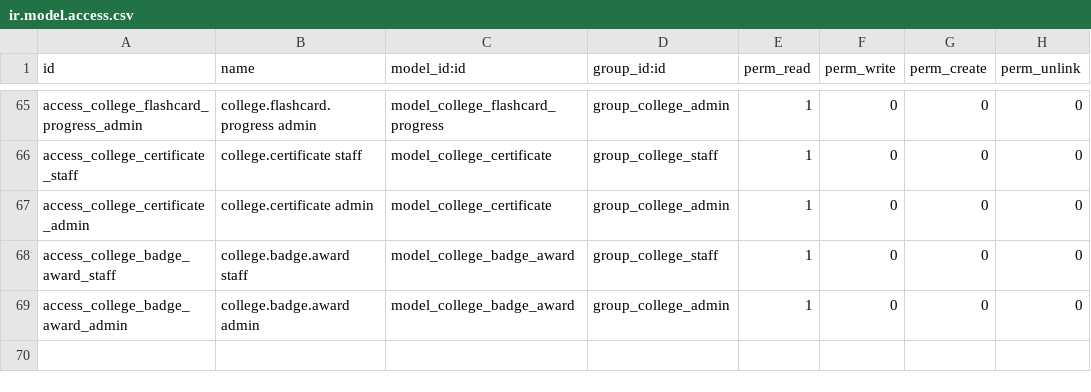
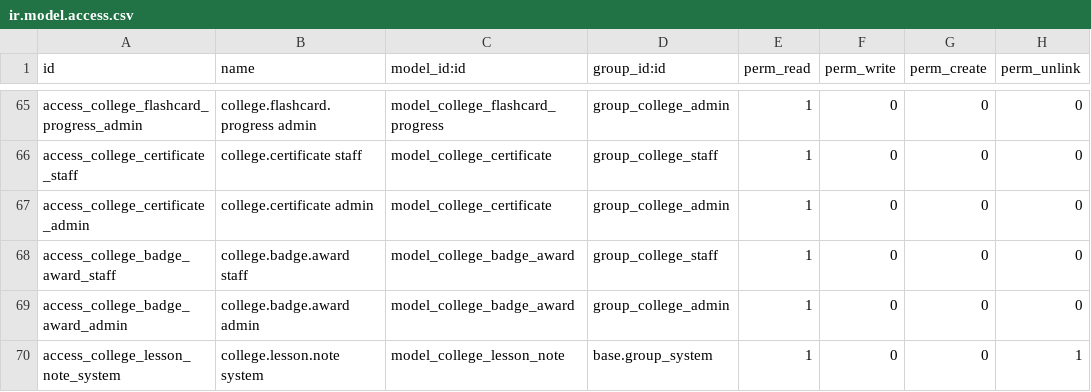
Before and after one commit to younisonisaias-ai/Christian-Revive, a CSV file: revive_bible_college/security/ir.model.access.csv, drawn as a sheet; only a part is shown, gaps mark what is left out; the diff names each change by its address in the sheet, - before the commit and + after, or states it on an @@ line.

```diff
--- a/revive_bible_college/security/ir.model.access.csv
+++ b/revive_bible_college/security/ir.model.access.csv
+row 70: access_college_lesson_note_system | college.lesson.note system | model_college_lesson_note | base.group_system | 1 | 0 | 0 | 1
```
Also changed, not shown: 8 other files.
